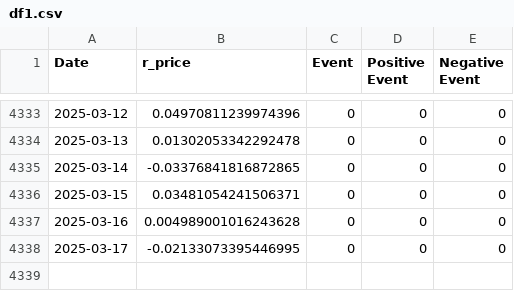
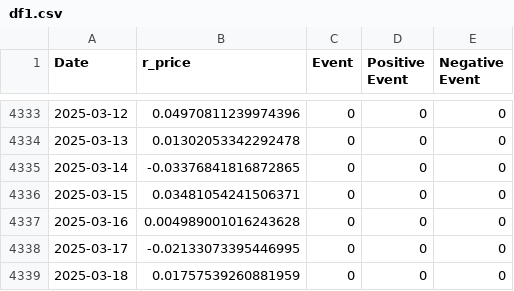
Before and after one commit to k-pantelidis/k-pantelidis.github.io, a CSV file: methodologies/ConditionalDistributionProbabilityEvents/data/df1.csv, drawn as a sheet; only a part is shown, gaps mark what is left out.

```diff
--- a/methodologies/ConditionalDistributionProbabilityEvents/data/df1.csv
+++ b/methodologies/ConditionalDistributionProbabilityEvents/data/df1.csv
@@ -4338 +4338,2 @@ Date,r_price,Event,Positive Event,Negative Event
 2025-03-17,-0.02133073395446995,0,0,0
+2025-03-18,0.01757539260881959,0,0,0
```
Also changed, not shown: methodologies/ConditionalDistributionProbabilityEvents/data/df3n.csv, methodologies/ConditionalDistributionProbabilityEvents/data/df3p.csv, 5 other files.
